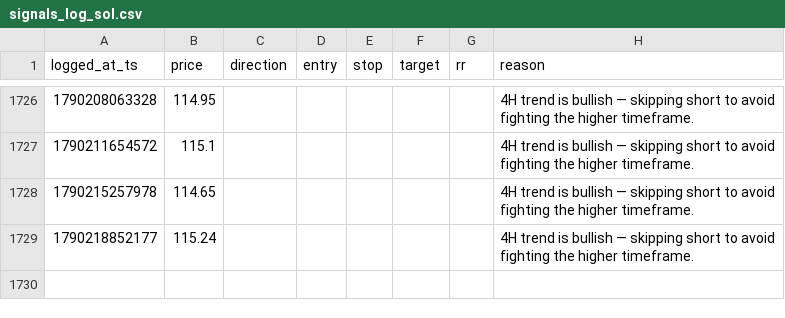
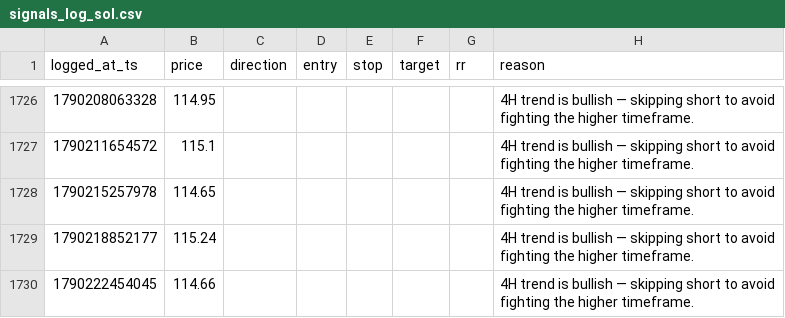
Before and after one commit to mitchielpy-blip/ETH-report-bot, a CSV file: signals_log_sol.csv, drawn as a sheet; only a part is shown, gaps mark what is left out; the diff names each change by its address in the sheet, - before the commit and + after, or states it on an @@ line.

```diff
--- a/signals_log_sol.csv
+++ b/signals_log_sol.csv
+row 1730: 1790222454045 | 114.66 |  |  |  |  |  | 4H trend is bullish — skipping short to avoid fighting the higher timeframe.
```
Also changed, not shown: signals_log.csv, signals_log_btc.csv.
